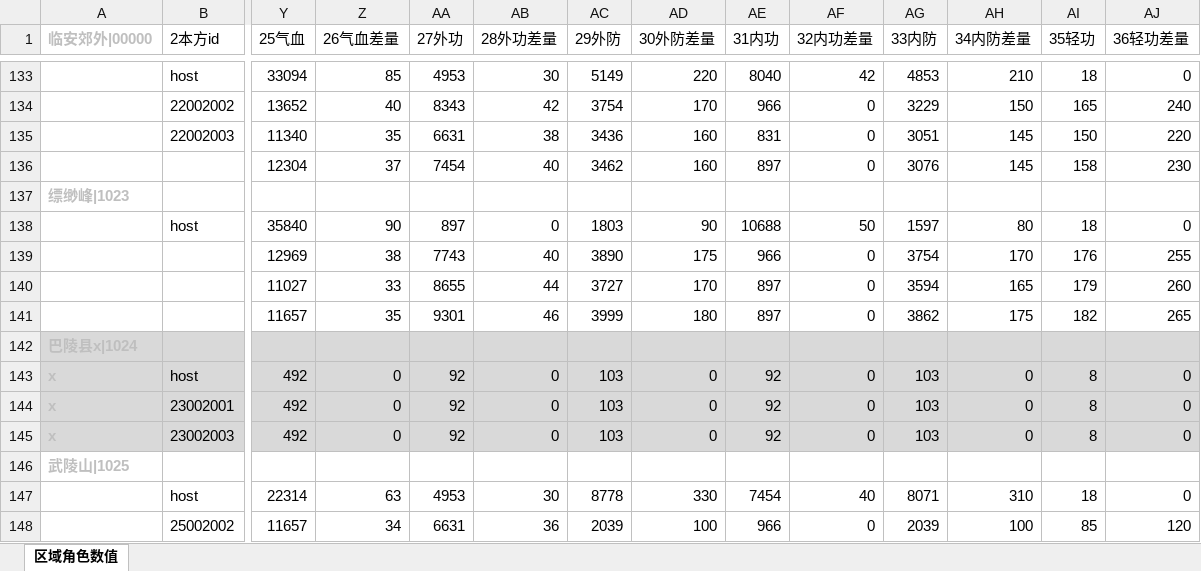
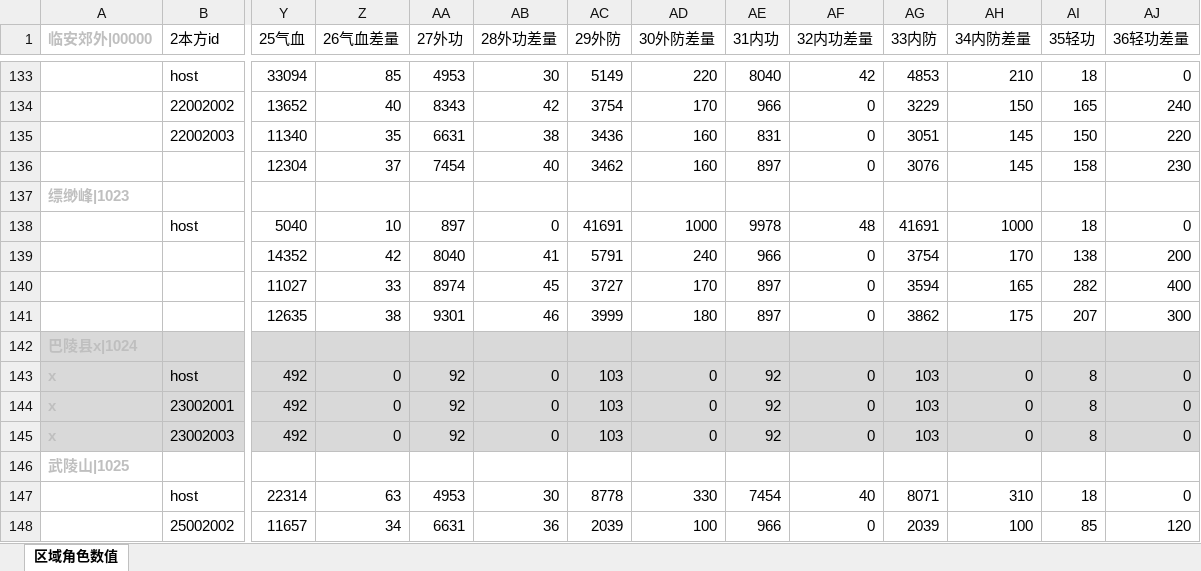
Before and after one commit to zhaoguo20002/MyWuXia, an Excel workbook: docs/数值平衡.xlsx, sheet 区域角色数值, drawn as a sheet; only a part is shown, gaps mark what is left out; values as stored, in another font and other column widths than the file's, no borders; the diff names each change by its address in the sheet, - before the commit and + after, or states it on an @@ line.

```diff
--- a/docs/数值平衡.xlsx (sheet 区域角色数值)
+++ b/docs/数值平衡.xlsx (sheet 区域角色数值)
-Y138 (25气血): 35840
+Y138 (25气血): 5040
-Z138 (26气血差量): 90
+Z138 (26气血差量): 10
-AC138 (29外防): 1803
+AC138 (29外防): 41691
-AD138 (30外防差量): 90
+AD138 (30外防差量): 1000
-AE138 (31内功): 10688
+AE138 (31内功): 9978
-AF138 (32内功差量): 50
+AF138 (32内功差量): 48
-AG138 (33内防): 1597
+AG138 (33内防): 41691
-AH138 (34内防差量): 80
+AH138 (34内防差量): 1000
-Y139 (25气血): 12969
+Y139 (25气血): 14352
-Z139 (26气血差量): 38
+Z139 (26气血差量): 42
-AA139 (27外功): 7743
+AA139 (27外功): 8040
-AB139 (28外功差量): 40
+AB139 (28外功差量): 41
-AC139 (29外防): 3890
+AC139 (29外防): 5791
-AD139 (30外防差量): 175
+AD139 (30外防差量): 240
-AI139 (35轻功): 176
+AI139 (35轻功): 138
-AJ139 (36轻功差量): 255
+AJ139 (36轻功差量): 200
-AA140 (27外功): 8655
+AA140 (27外功): 8974
-AB140 (28外功差量): 44
+AB140 (28外功差量): 45
-AI140 (35轻功): 179
+AI140 (35轻功): 282
-AJ140 (36轻功差量): 260
+AJ140 (36轻功差量): 400
-Y141 (25气血): 11657
+Y141 (25气血): 12635
-Z141 (26气血差量): 35
+Z141 (26气血差量): 38
-AI141 (35轻功): 182
+AI141 (35轻功): 207
-AJ141 (36轻功差量): 265
+AJ141 (36轻功差量): 300
```
Also changed, not shown: docs/秘籍数值.xlsx, 7 other files.
